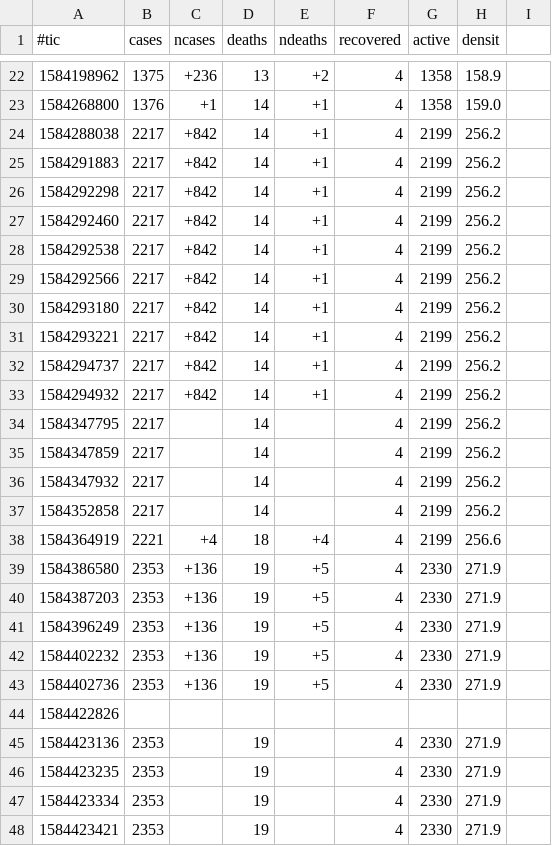
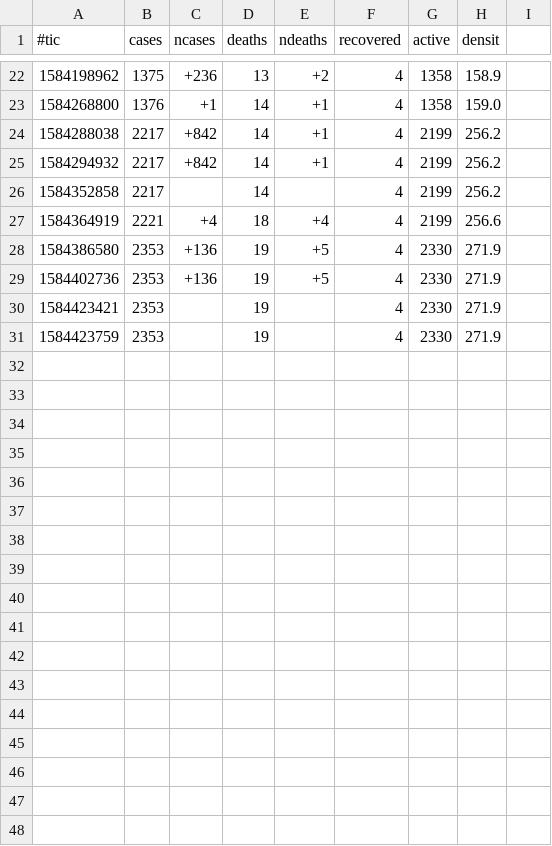
Before and after one commit to michel47/covid19, a CSV file: covid.csv, drawn as a sheet; only a part is shown, gaps mark what is left out.

```diff
--- a/covid.csv
+++ b/covid.csv
@@ -24,14 +24,3 @@
 1584288038,2217,+842,14,+1,4,2199,256.2
-1584291883,2217,+842,14,+1,4,2199,256.2
-1584292298,2217,+842,14,+1,4,2199,256.2
-1584292460,2217,+842,14,+1,4,2199,256.2
-1584292538,2217,+842,14,+1,4,2199,256.2
-1584292566,2217,+842,14,+1,4,2199,256.2
-1584293180,2217,+842,14,+1,4,2199,256.2
-1584293221,2217,+842,14,+1,4,2199,256.2
-1584294737,2217,+842,14,+1,4,2199,256.2
 1584294932,2217,+842,14,+1,4,2199,256.2
-1584347795,2217,,14,,4,2199,256.2
-1584347859,2217,,14,,4,2199,256.2
-1584347932,2217,,14,,4,2199,256.2
 1584352858,2217,,14,,4,2199,256.2
@@ -39,10 +28,4 @@
 1584386580,2353,+136,19,+5,4,2330,271.9
-1584387203,2353,+136,19,+5,4,2330,271.9
-1584396249,2353,+136,19,+5,4,2330,271.9
-1584402232,2353,+136,19,+5,4,2330,271.9
 1584402736,2353,+136,19,+5,4,2330,271.9
-1584422826,,,,,,,
-1584423136,2353,,19,,4,2330,271.9
-1584423235,2353,,19,,4,2330,271.9
-1584423334,2353,,19,,4,2330,271.9
 1584423421,2353,,19,,4,2330,271.9
+1584423759,2353,,19,,4,2330,271.9
```
Also changed, not shown: 4 other files.
